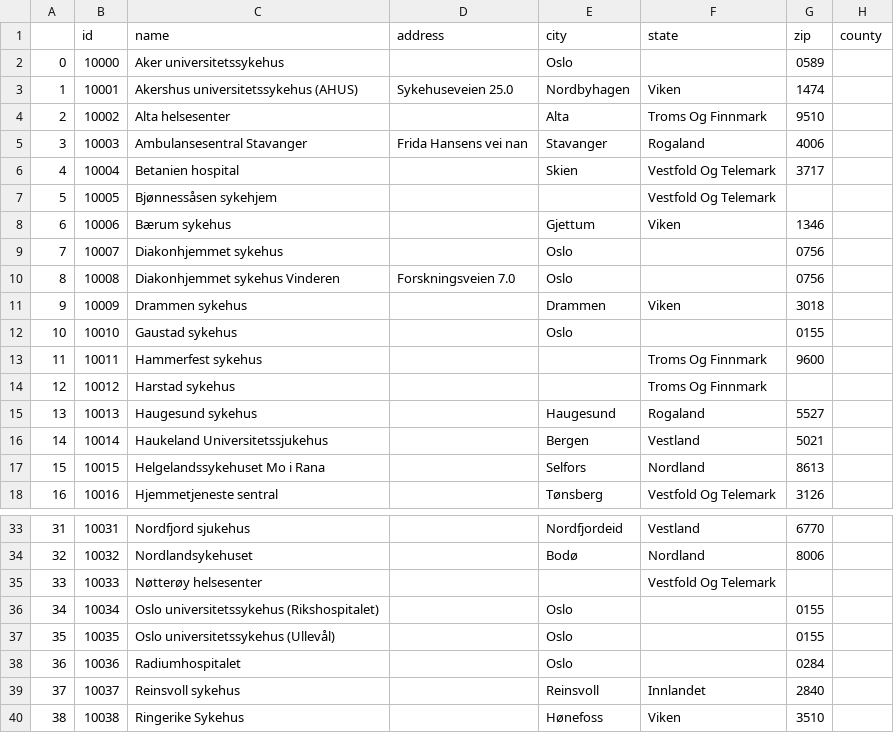
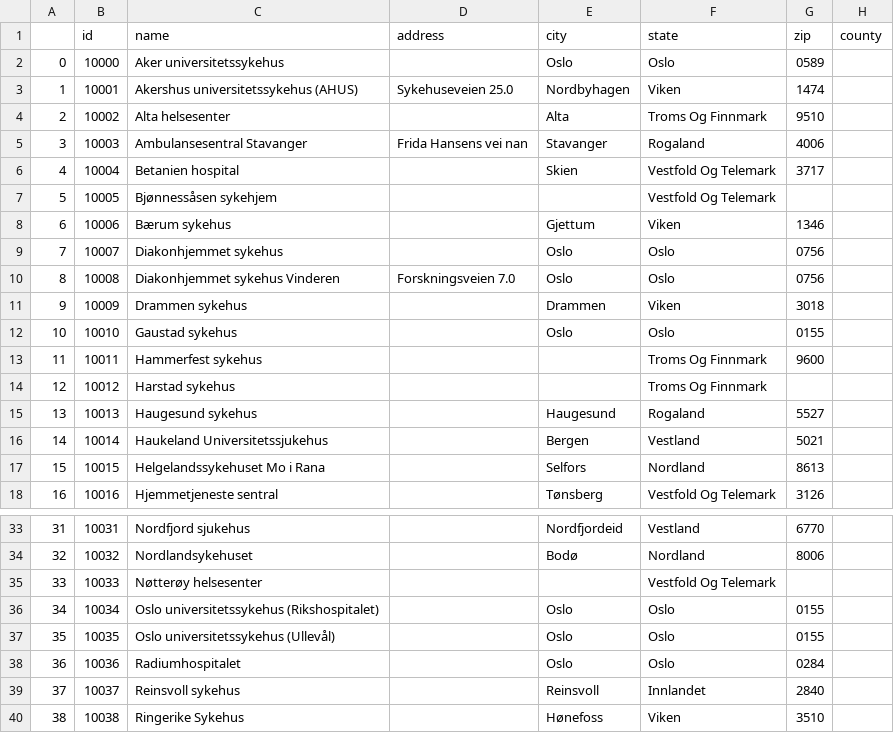
Before and after one commit to science-automation/synthea-international, a CSV file: no/src/main/resources/providers/hospitals.csv, drawn as a sheet; only a part is shown, gaps mark what is left out; the diff names each change by its address in the sheet, - before the commit and + after, or states it on an @@ line.

```diff
--- a/no/src/main/resources/providers/hospitals.csv
+++ b/no/src/main/resources/providers/hospitals.csv
-F2 (state): (empty)
+F2 (state): Oslo
-F9:F10 (state): (empty)
+F9:F10 (state): Oslo
-F12 (state): (empty)
+F12 (state): Oslo
-F36:F38 (state): (empty)
+F36:F38 (state): Oslo
```
Also changed, not shown: no/src/main/resources/providers/primary_care_facilities.csv, no/src/main/resources/providers/urgent_care_facilities.csv.
